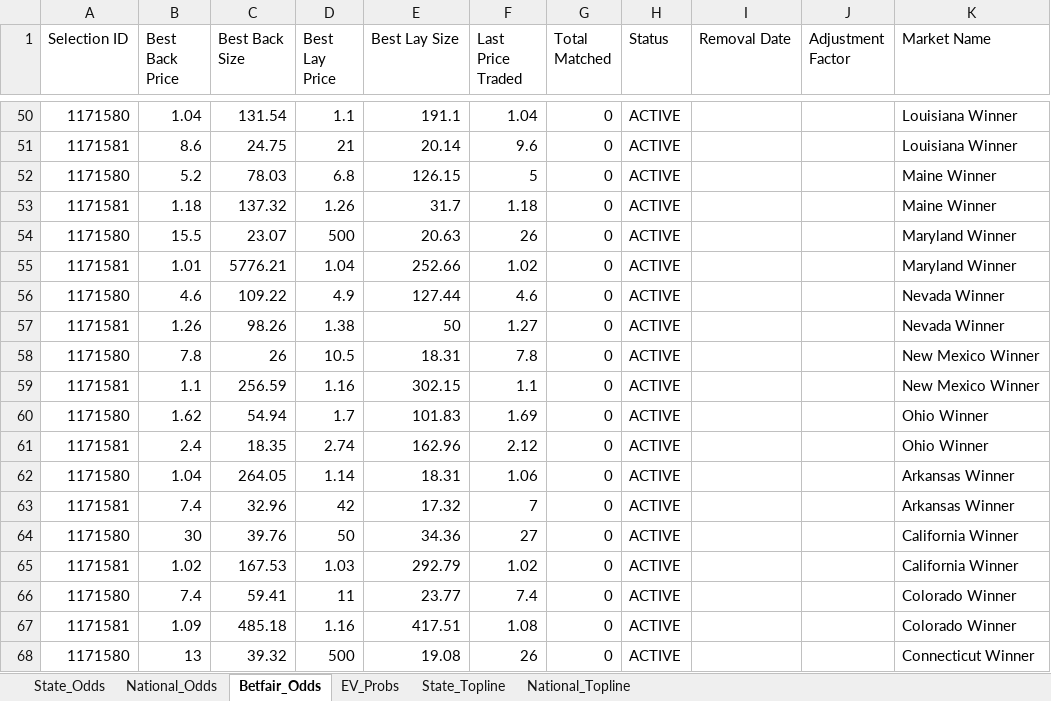
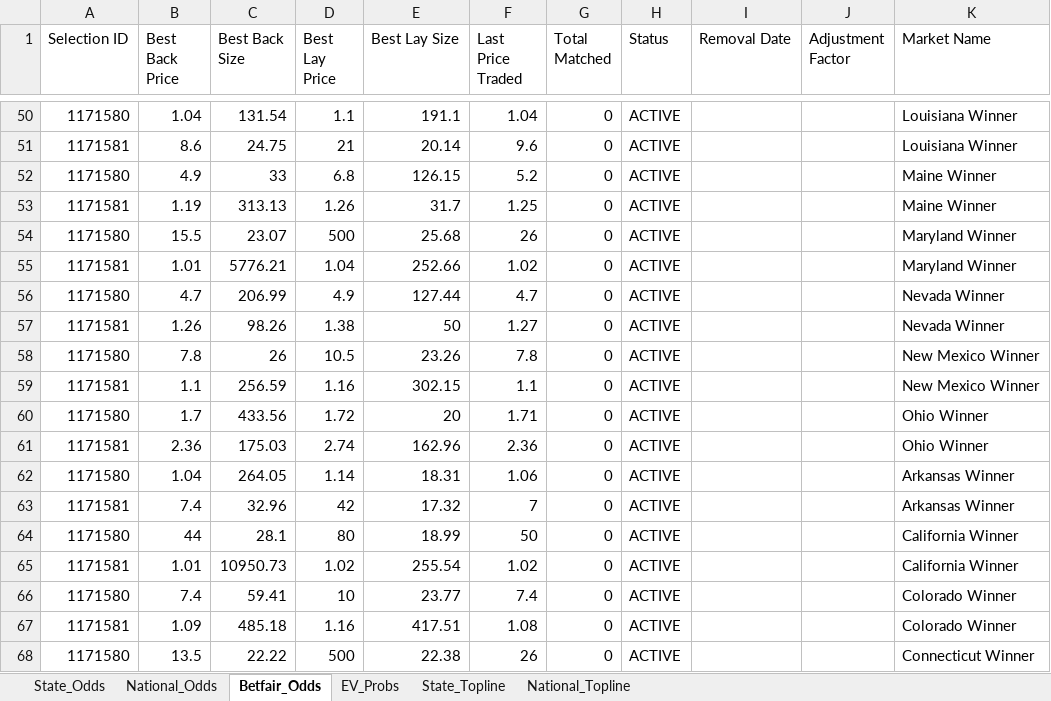
Before and after one commit to CandidHeartache/SportsBettingProject, an Excel workbook: 2020_election_data.xlsx, sheet Betfair_Odds, drawn as a sheet; only a part is shown, gaps mark what is left out; values as stored, in another font and other column widths than the file's, no borders; table styles not drawn; the diff covers the shown part only; the diff names each change by its address in the sheet, - before the commit and + after, or states it on an @@ line.

```diff
--- a/2020_election_data.xlsx (sheet Betfair_Odds)
+++ b/2020_election_data.xlsx (sheet Betfair_Odds)
-B52 (Best Back Price): 5.2
+B52 (Best Back Price): 4.9
-C52 (Best Back Size): 78.03
+C52 (Best Back Size): 33
-F52 (Last Price Traded): 5
+F52 (Last Price Traded): 5.2
-B53 (Best Back Price): 1.18
+B53 (Best Back Price): 1.19
-C53 (Best Back Size): 137.32
+C53 (Best Back Size): 313.13
-F53 (Last Price Traded): 1.18
+F53 (Last Price Traded): 1.25
-E54 (Best Lay Size): 20.63
+E54 (Best Lay Size): 25.68
-B56 (Best Back Price): 4.6
+B56 (Best Back Price): 4.7
-C56 (Best Back Size): 109.22
+C56 (Best Back Size): 206.99
-F56 (Last Price Traded): 4.6
+F56 (Last Price Traded): 4.7
-E58 (Best Lay Size): 18.31
+E58 (Best Lay Size): 23.26
-B60 (Best Back Price): 1.62
+B60 (Best Back Price): 1.7
-C60 (Best Back Size): 54.94
+C60 (Best Back Size): 433.56
-D60 (Best Lay Price): 1.7
+D60 (Best Lay Price): 1.72
-E60 (Best Lay Size): 101.83
+E60 (Best Lay Size): 20
-F60 (Last Price Traded): 1.69
+F60 (Last Price Traded): 1.71
-B61 (Best Back Price): 2.4
+B61 (Best Back Price): 2.36
-C61 (Best Back Size): 18.35
+C61 (Best Back Size): 175.03
-F61 (Last Price Traded): 2.12
+F61 (Last Price Traded): 2.36
-B64 (Best Back Price): 30
+B64 (Best Back Price): 44
-C64 (Best Back Size): 39.76
+C64 (Best Back Size): 28.1
-D64 (Best Lay Price): 50
+D64 (Best Lay Price): 80
-E64 (Best Lay Size): 34.36
+E64 (Best Lay Size): 18.99
-F64 (Last Price Traded): 27
+F64 (Last Price Traded): 50
-B65 (Best Back Price): 1.02
+B65 (Best Back Price): 1.01
-C65 (Best Back Size): 167.53
+C65 (Best Back Size): 10950.73
-D65 (Best Lay Price): 1.03
+D65 (Best Lay Price): 1.02
-E65 (Best Lay Size): 292.79
+E65 (Best Lay Size): 255.54
-D66 (Best Lay Price): 11
+D66 (Best Lay Price): 10
-B68 (Best Back Price): 13
+B68 (Best Back Price): 13.5
-C68 (Best Back Size): 39.32
+C68 (Best Back Size): 22.22
-E68 (Best Lay Size): 19.08
+E68 (Best Lay Size): 22.38
```
Also changed, not shown: 151 edited cells elsewhere in this sheet, sheet State_Odds, formulas that keep their value.
